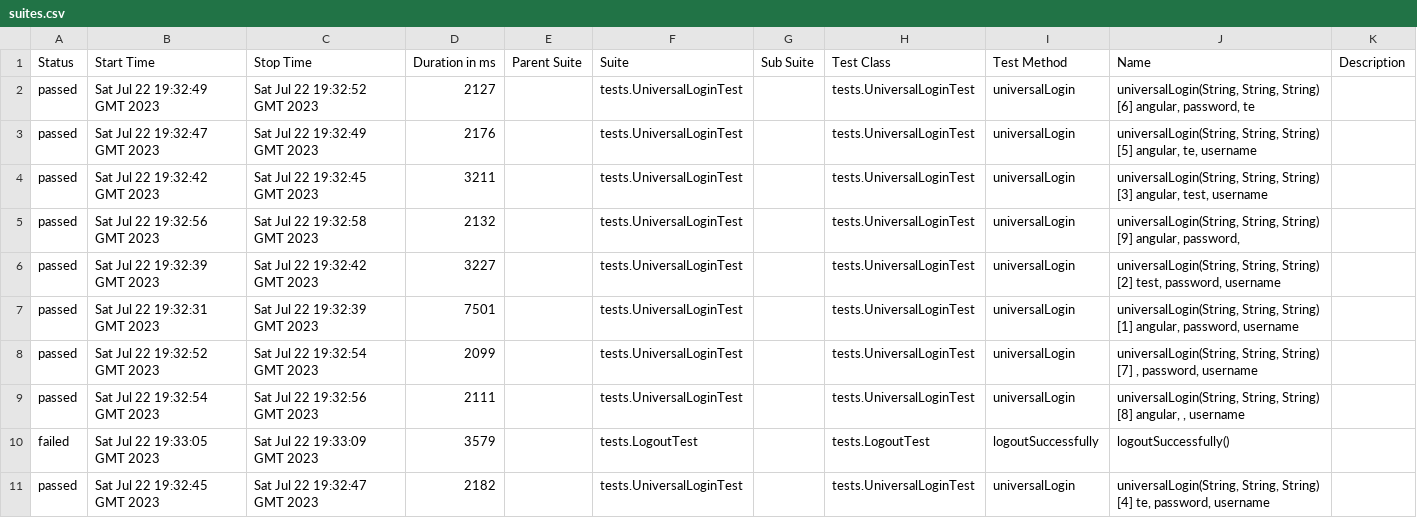
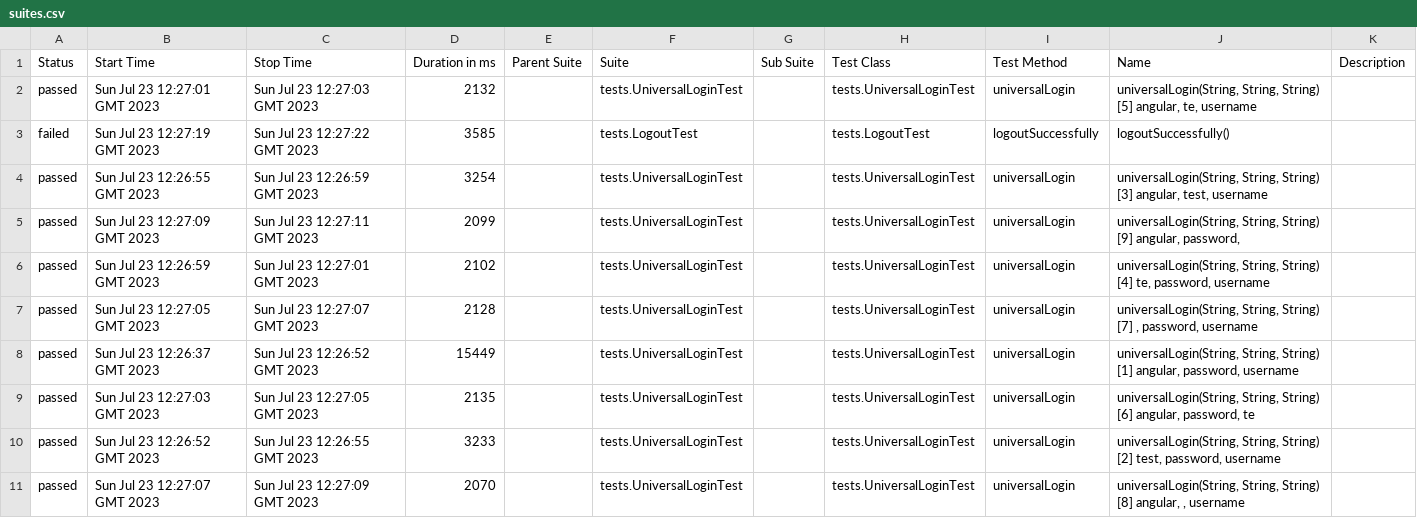
Before and after one commit to Idzanaami/some, a CSV file: 13/data/suites.csv, drawn as a sheet.

```diff
--- a/13/data/suites.csv
+++ b/13/data/suites.csv
@@ -1,11 +1,11 @@
 "Status","Start Time","Stop Time","Duration in ms","Parent Suite","Suite","Sub Suite","Test Class","Test Method","Name","Description"
-"passed","Sat Jul 22 19:32:49 GMT 2023","Sat Jul 22 19:32:52 GMT 2023","2127","","tests.UniversalLoginTest","","tests.UniversalLoginTest","universalLogin","universalLogin(String, String, String) [6] angular, password, te",""
-"passed","Sat Jul 22 19:32:47 GMT 2023","Sat Jul 22 19:32:49 GMT 2023","2176","","tests.UniversalLoginTest","","tests.UniversalLoginTest","universalLogin","universalLogin(String, String, String) [5] angular, te, username",""
-"passed","Sat Jul 22 19:32:42 GMT 2023","Sat Jul 22 19:32:45 GMT 2023","3211","","tests.UniversalLoginTest","","tests.UniversalLoginTest","universalLogin","universalLogin(String, String, String) [3] angular, test, username",""
-"passed","Sat Jul 22 19:32:56 GMT 2023","Sat Jul 22 19:32:58 GMT 2023","2132","","tests.UniversalLoginTest","","tests.UniversalLoginTest","universalLogin","universalLogin(String, String, String) [9] angular, password, ",""
-"passed","Sat Jul 22 19:32:39 GMT 2023","Sat Jul 22 19:32:42 GMT 2023","3227","","tests.UniversalLoginTest","","tests.UniversalLoginTest","universalLogin","universalLogin(String, String, String) [2] test, password, username",""
-"passed","Sat Jul 22 19:32:31 GMT 2023","Sat Jul 22 19:32:39 GMT 2023","7501","","tests.UniversalLoginTest","","tests.UniversalLoginTest","universalLogin","universalLogin(String, String, String) [1] angular, password, username",""
-"passed","Sat Jul 22 19:32:52 GMT 2023","Sat Jul 22 19:32:54 GMT 2023","2099","","tests.UniversalLoginTest","","tests.UniversalLoginTest","universalLogin","universalLogin(String, String, String) [7] , password, username",""
-"passed","Sat Jul 22 19:32:54 GMT 2023","Sat Jul 22 19:32:56 GMT 2023","2111","","tests.UniversalLoginTest","","tests.UniversalLoginTest","universalLogin","universalLogin(String, String, String) [8] angular, , username",""
-"failed","Sat Jul 22 19:33:05 GMT 2023","Sat Jul 22 19:33:09 GMT 2023","3579","","tests.LogoutTest","","tests.LogoutTest","logoutSuccessfully","logoutSuccessfully()",""
-"passed","Sat Jul 22 19:32:45 GMT 2023","Sat Jul 22 19:32:47 GMT 2023","2182","","tests.UniversalLoginTest","","tests.UniversalLoginTest","universalLogin","universalLogin(String, String, String) [4] te, password, username",""
+"passed","Sun Jul 23 12:27:01 GMT 2023","Sun Jul 23 12:27:03 GMT 2023","2132","","tests.UniversalLoginTest","","tests.UniversalLoginTest","universalLogin","universalLogin(String, String, String) [5] angular, te, username",""
+"failed","Sun Jul 23 12:27:19 GMT 2023","Sun Jul 23 12:27:22 GMT 2023","3585","","tests.LogoutTest","","tests.LogoutTest","logoutSuccessfully","logoutSuccessfully()",""
+"passed","Sun Jul 23 12:26:55 GMT 2023","Sun Jul 23 12:26:59 GMT 2023","3254","","tests.UniversalLoginTest","","tests.UniversalLoginTest","universalLogin","universalLogin(String, String, String) [3] angular, test, username",""
+"passed","Sun Jul 23 12:27:09 GMT 2023","Sun Jul 23 12:27:11 GMT 2023","2099","","tests.UniversalLoginTest","","tests.UniversalLoginTest","universalLogin","universalLogin(String, String, String) [9] angular, password, ",""
+"passed","Sun Jul 23 12:26:59 GMT 2023","Sun Jul 23 12:27:01 GMT 2023","2102","","tests.UniversalLoginTest","","tests.UniversalLoginTest","universalLogin","universalLogin(String, String, String) [4] te, password, username",""
+"passed","Sun Jul 23 12:27:05 GMT 2023","Sun Jul 23 12:27:07 GMT 2023","2128","","tests.UniversalLoginTest","","tests.UniversalLoginTest","universalLogin","universalLogin(String, String, String) [7] , password, username",""
+"passed","Sun Jul 23 12:26:37 GMT 2023","Sun Jul 23 12:26:52 GMT 2023","15449","","tests.UniversalLoginTest","","tests.UniversalLoginTest","universalLogin","universalLogin(String, String, String) [1] angular, password, username",""
+"passed","Sun Jul 23 12:27:03 GMT 2023","Sun Jul 23 12:27:05 GMT 2023","2135","","tests.UniversalLoginTest","","tests.UniversalLoginTest","universalLogin","universalLogin(String, String, String) [6] angular, password, te",""
+"passed","Sun Jul 23 12:26:52 GMT 2023","Sun Jul 23 12:26:55 GMT 2023","3233","","tests.UniversalLoginTest","","tests.UniversalLoginTest","universalLogin","universalLogin(String, String, String) [2] test, password, username",""
+"passed","Sun Jul 23 12:27:07 GMT 2023","Sun Jul 23 12:27:09 GMT 2023","2070","","tests.UniversalLoginTest","","tests.UniversalLoginTest","universalLogin","universalLogin(String, String, String) [8] angular, , username",""
```
Also changed, not shown: 42 other files.
